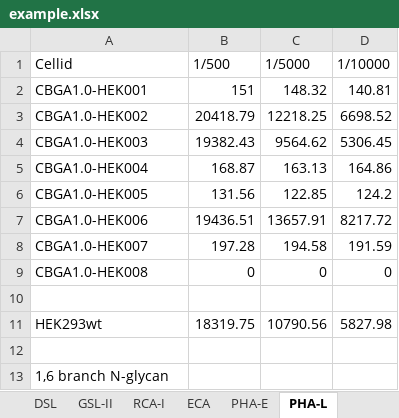
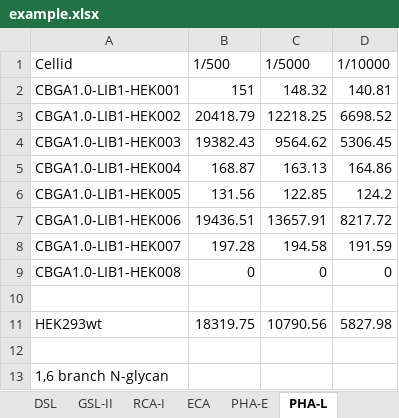
Before and after one commit to CopenhagenCenterForGlycomics/glycodisplaytool, an Excel workbook: example.xlsx, sheet PHA-L, drawn as a sheet; values as stored, in another font and other column widths than the file's, no borders; the diff names each change by its address in the sheet, - before the commit and + after, or states it on an @@ line.

```diff
--- a/example.xlsx (sheet PHA-L)
+++ b/example.xlsx (sheet PHA-L)
-A2 (Cellid): CBGA1.0-HEK001
+A2 (Cellid): CBGA1.0-LIB1-HEK001
-A3 (Cellid): CBGA1.0-HEK002
+A3 (Cellid): CBGA1.0-LIB1-HEK002
-A4 (Cellid): CBGA1.0-HEK003
+A4 (Cellid): CBGA1.0-LIB1-HEK003
-A5 (Cellid): CBGA1.0-HEK004
+A5 (Cellid): CBGA1.0-LIB1-HEK004
-A6 (Cellid): CBGA1.0-HEK005
+A6 (Cellid): CBGA1.0-LIB1-HEK005
-A7 (Cellid): CBGA1.0-HEK006
+A7 (Cellid): CBGA1.0-LIB1-HEK006
-A8 (Cellid): CBGA1.0-HEK007
+A8 (Cellid): CBGA1.0-LIB1-HEK007
-A9 (Cellid): CBGA1.0-HEK008
+A9 (Cellid): CBGA1.0-LIB1-HEK008
```
Also changed, not shown: sheet Test values, sheet GNL, sheet GSL-II, sheet GSL-1, sheet PHA-E, sheet DSL, 2 more sheets.
